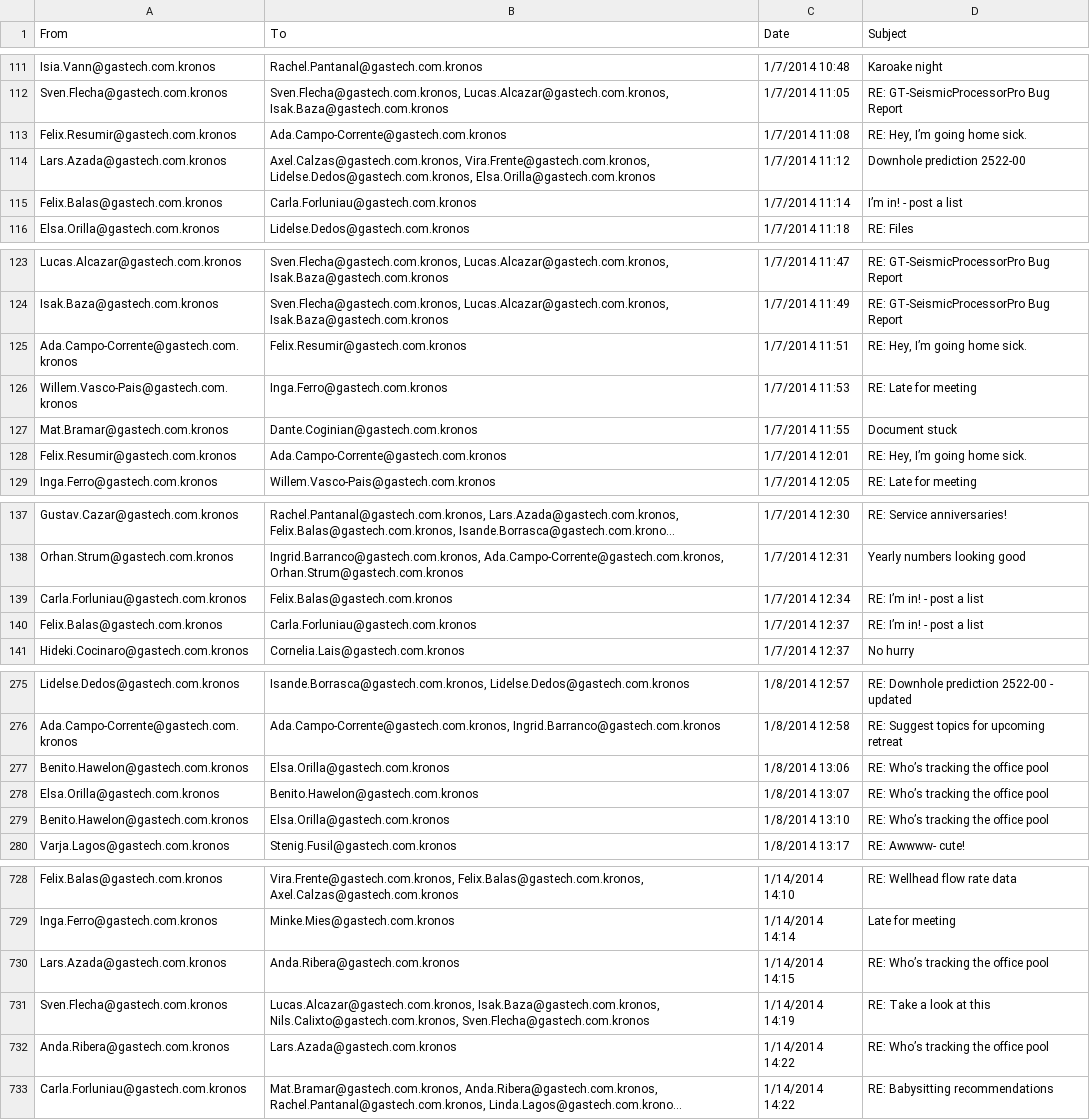
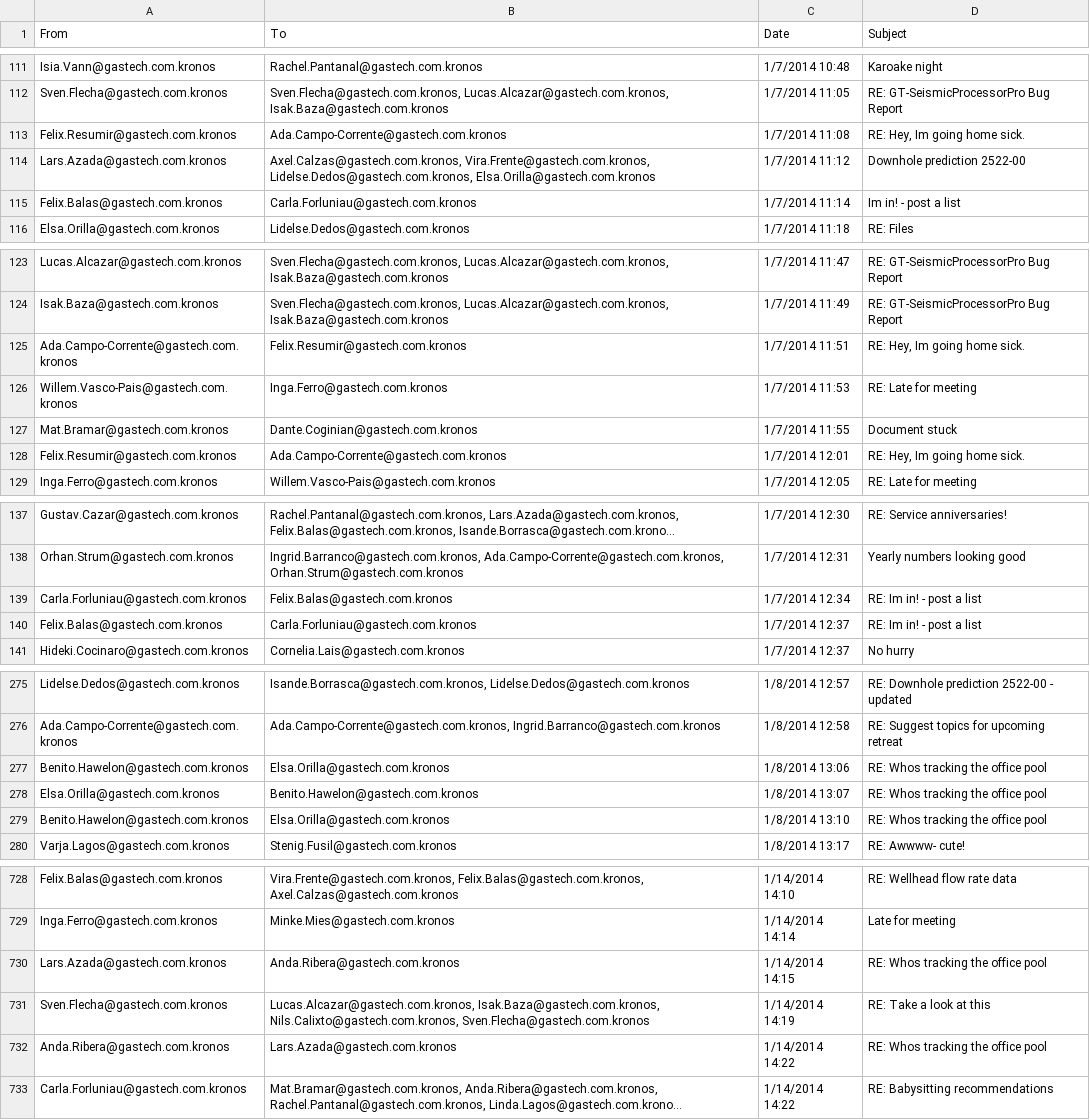
Before and after one commit to DeepthyU/VA_Project, a CSV file: src/main/data/gastech_data/data/email headers.csv, drawn as a sheet; only a part is shown, gaps mark what is left out; long unchanged cells end in …; the diff covers the shown part only; the diff names each change by its address in the sheet, - before the commit and + after, or states it on an @@ line.

Commit message:
Fixed malformed ascii bytes

```diff
--- a/src/main/data/gastech_data/data/email headers.csv
+++ b/src/main/data/gastech_data/data/email headers.csv
-D113 (Subject): RE: Hey, I’m going home sick.
+D113 (Subject): RE: Hey, Im going home sick.
-D115 (Subject): I’m in! - post a list
+D115 (Subject): Im in! - post a list
-D125 (Subject): RE: Hey, I’m going home sick.
+D125 (Subject): RE: Hey, Im going home sick.
-D128 (Subject): RE: Hey, I’m going home sick.
+D128 (Subject): RE: Hey, Im going home sick.
-D139:D140 (Subject): RE: I’m in! - post a list
+D139:D140 (Subject): RE: Im in! - post a list
-D277:D279 (Subject): RE: Who’s tracking the office pool
+D277:D279 (Subject): RE: Whos tracking the office pool
-D730 (Subject): RE: Who’s tracking the office pool
+D730 (Subject): RE: Whos tracking the office pool
-D732 (Subject): RE: Who’s tracking the office pool
+D732 (Subject): RE: Whos tracking the office pool
```
Also changed, not shown: 10 edited cells elsewhere in this file.
